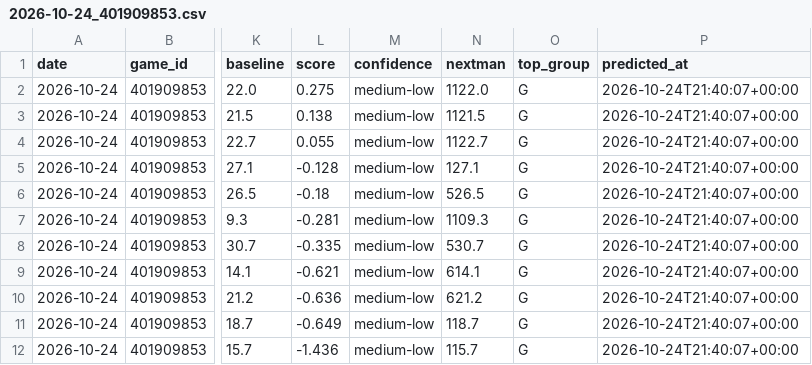
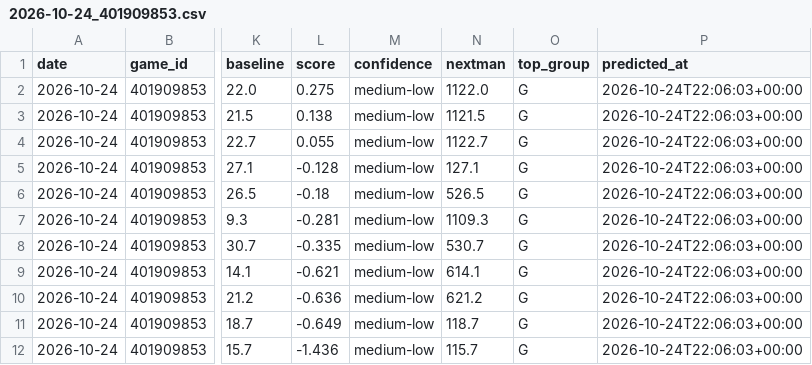
Before and after one commit to lukemaass-hub/nba-board, a CSV file: backtest/live/predictions/2026-10-24_401909853.csv, drawn as a sheet; only a part is shown, gaps mark what is left out; the diff names each change by its address in the sheet, - before the commit and + after, or states it on an @@ line.

```diff
--- a/backtest/live/predictions/2026-10-24_401909853.csv
+++ b/backtest/live/predictions/2026-10-24_401909853.csv
-P2:P12 (predicted_at): 2026-10-24T21:40:07+00:00
+P2:P12 (predicted_at): 2026-10-24T22:06:03+00:00
```
Also changed, not shown: backtest/live/predictions/2026-10-24_401909855.csv, 3 other files.
